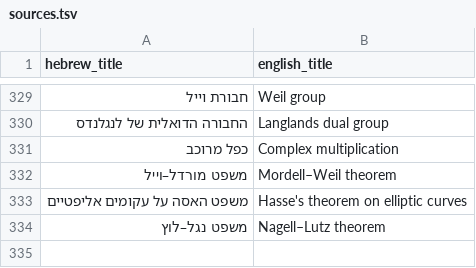
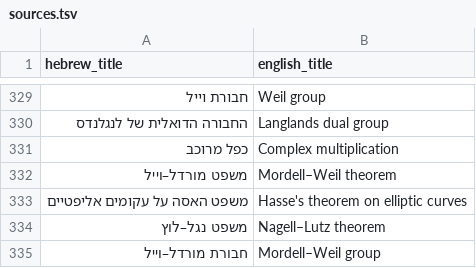
Before and after one commit to gershonavi/WIKI, a TSV file: sources.tsv, drawn as a sheet; only a part is shown, gaps mark what is left out; the diff names each change by its address in the sheet, - before the commit and + after, or states it on an @@ line.

```diff
--- a/sources.tsv
+++ b/sources.tsv
+row 335: חבורת מורדל–וייל | Mordell–Weil group
```
Also changed, not shown: course/units.tsv, 16 other files.
